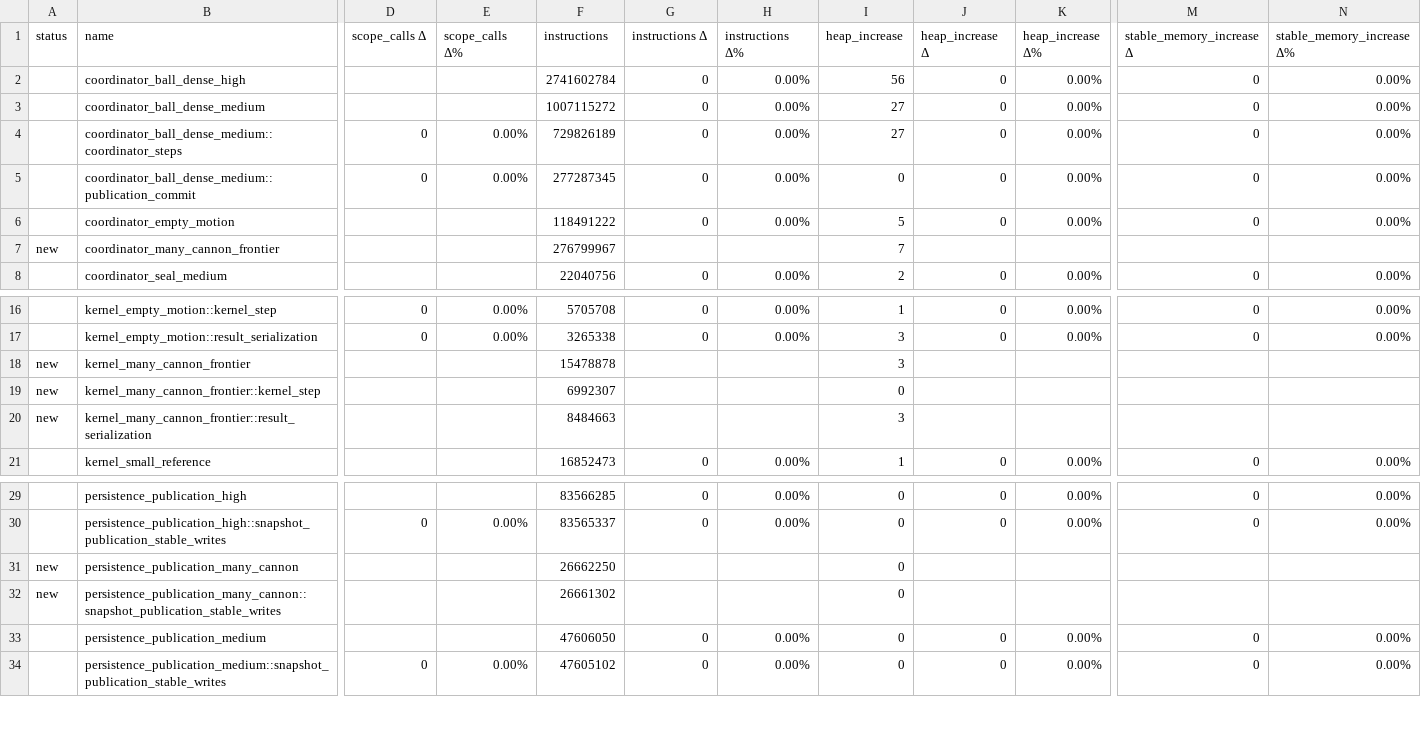
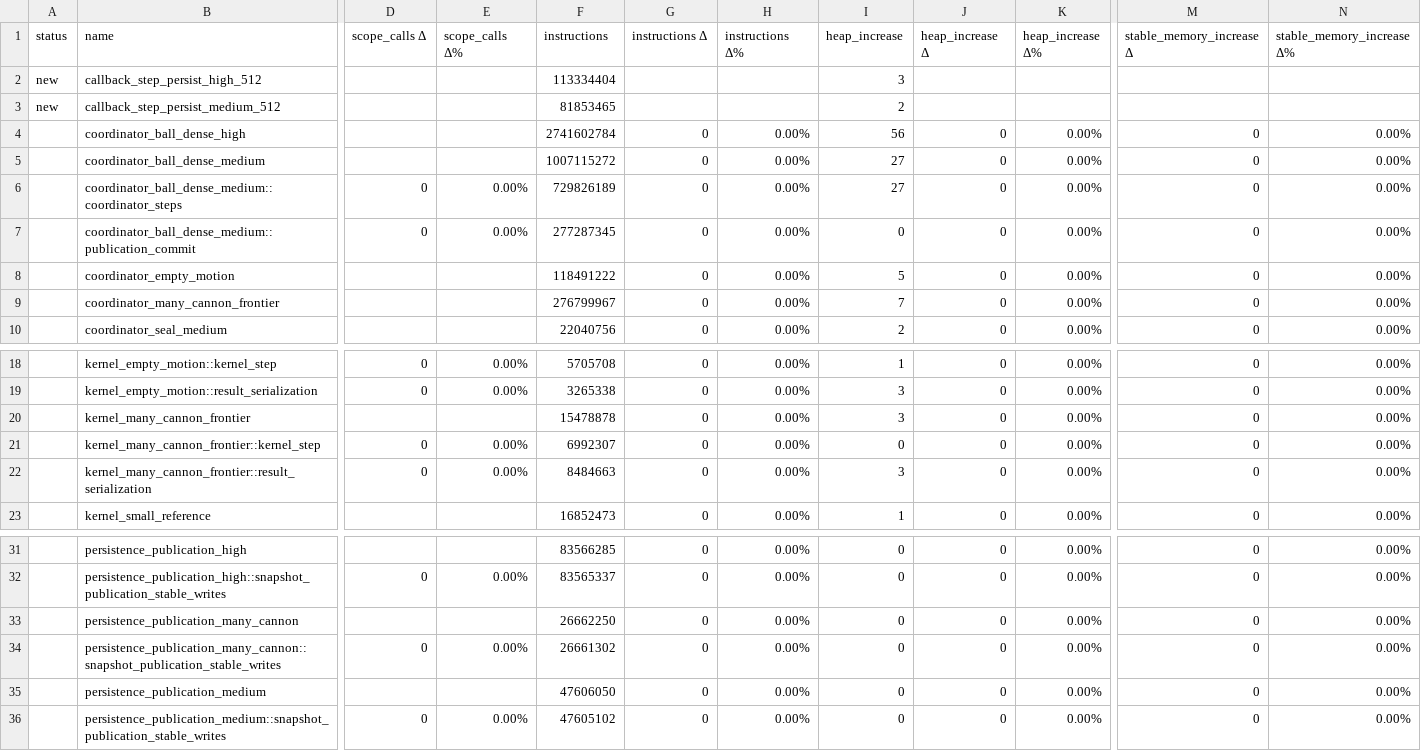
Before and after one commit to aodl/balls-2-the-wallz, a CSV file: benchmarks/s12/canbench_results.csv, drawn as a sheet; only a part is shown, gaps mark what is left out; addresses are those after the commit; rows hold the shown columns only; the diff names each change by its address in the sheet, - before the commit and + after, or states it on an @@ line.

Commit message:
bench: measure bounded callback headroom

```diff
--- a/benchmarks/s12/canbench_results.csv
+++ b/benchmarks/s12/canbench_results.csv
+row 2: new | callback_step_persist_high_512 |  |  | 113334404 |  |  | 3
+row 3: new | callback_step_persist_medium_512 |  |  | 81853465 |  |  | 2
-A9 (status): new
+A9 (status): (empty)
-G9 (instructions Δ): (empty)
+G9 (instructions Δ): 0
-H9 (instructions Δ%): (empty)
+H9 (instructions Δ%): 0.00%
-J9 (heap_increase Δ): (empty)
+J9 (heap_increase Δ): 0
-K9 (heap_increase Δ%): (empty)
+K9 (heap_increase Δ%): 0.00%
-M9 (stable_memory_increase Δ): (empty)
+M9 (stable_memory_increase Δ): 0
-N9 (stable_memory_increase Δ%): (empty)
+N9 (stable_memory_increase Δ%): 0.00%
-A20:A22 (status): new
+A20:A22 (status): (empty)
-G20:G22 (instructions Δ): (empty)
+G20:G22 (instructions Δ): 0
-H20:H22 (instructions Δ%): (empty)
+H20:H22 (instructions Δ%): 0.00%
-J20:J22 (heap_increase Δ): (empty)
+J20:J22 (heap_increase Δ): 0
-K20:K22 (heap_increase Δ%): (empty)
+K20:K22 (heap_increase Δ%): 0.00%
-M20:M22 (stable_memory_increase Δ): (empty)
+M20:M22 (stable_memory_increase Δ): 0
-N20:N22 (stable_memory_increase Δ%): (empty)
+N20:N22 (stable_memory_increase Δ%): 0.00%
-D21:D22 (scope_calls Δ): (empty)
+D21:D22 (scope_calls Δ): 0
-E21:E22 (scope_calls Δ%): (empty)
+E21:E22 (scope_calls Δ%): 0.00%
-A33:A34 (status): new
+A33:A34 (status): (empty)
-G33:G34 (instructions Δ): (empty)
+G33:G34 (instructions Δ): 0
-H33:H34 (instructions Δ%): (empty)
+H33:H34 (instructions Δ%): 0.00%
-J33:J34 (heap_increase Δ): (empty)
+J33:J34 (heap_increase Δ): 0
-K33:K34 (heap_increase Δ%): (empty)
+K33:K34 (heap_increase Δ%): 0.00%
-M33:M34 (stable_memory_increase Δ): (empty)
+M33:M34 (stable_memory_increase Δ): 0
-N33:N34 (stable_memory_increase Δ%): (empty)
+N33:N34 (stable_memory_increase Δ%): 0.00%
-D34 (scope_calls Δ): (empty)
+D34 (scope_calls Δ): 0
-E34 (scope_calls Δ%): (empty)
+E34 (scope_calls Δ%): 0.00%
```
Also changed, not shown: 2 other files.
